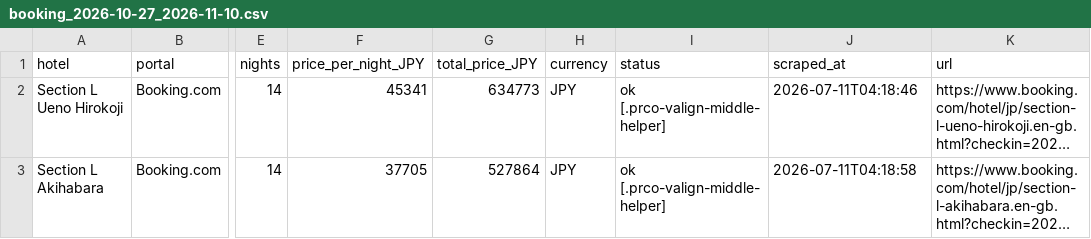
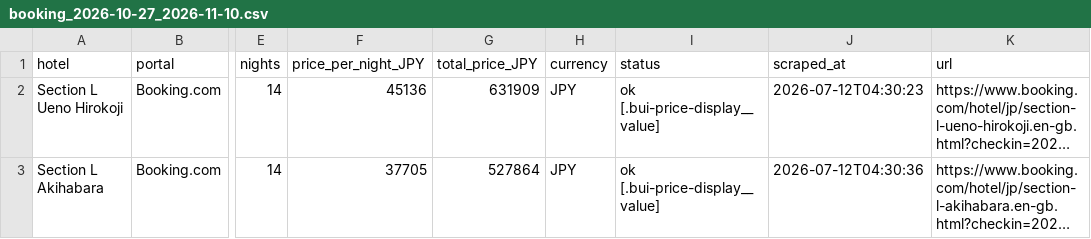
Before and after one commit to kat479/hotelprice, a CSV file: data/booking_2026-10-27_2026-11-10.csv, drawn as a sheet; only a part is shown, gaps mark what is left out; long unchanged cells end in …; the diff names each change by its address in the sheet, - before the commit and + after, or states it on an @@ line.

```diff
--- a/data/booking_2026-10-27_2026-11-10.csv
+++ b/data/booking_2026-10-27_2026-11-10.csv
-F2 (price_per_night_JPY): 45341
+F2 (price_per_night_JPY): 45136
-G2 (total_price_JPY): 634773
+G2 (total_price_JPY): 631909
-I2:I3 (status): ok [.prco-valign-middle-helper]
+I2:I3 (status): ok [.bui-price-display__value]
-J2 (scraped_at): 2026-07-11T04:18:46
+J2 (scraped_at): 2026-07-12T04:30:23
-J3 (scraped_at): 2026-07-11T04:18:58
+J3 (scraped_at): 2026-07-12T04:30:36
```
Also changed, not shown: data/agoda_2026-10-27_2026-11-10.csv, data/all_prices.csv, 1 other file.
